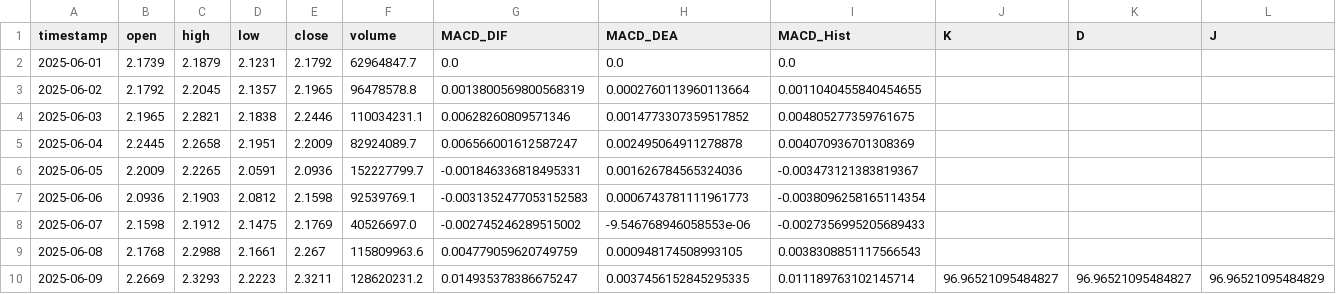
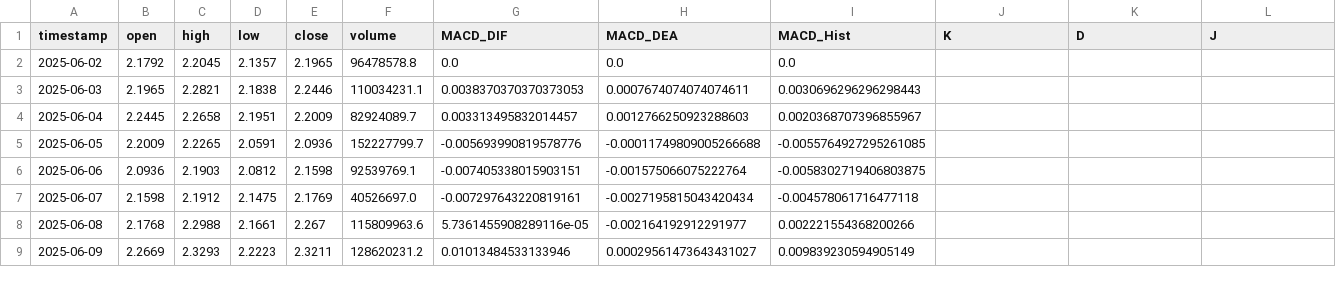
Before and after one commit to SteBal-star/xrp-data, a CSV file: binancexrp/xrp_1d_last30days.csv, drawn as a sheet; only a part is shown; the diff covers the shown part only.

```diff
--- a/binancexrp/xrp_1d_last30days.csv
+++ b/binancexrp/xrp_1d_last30days.csv
@@ -1,10 +1,9 @@
 timestamp,open,high,low,close,volume,MACD_DIF,MACD_DEA,MACD_Hist,K,D,J
-2025-06-01,2.1739,2.1879,2.1231,2.1792,62964847.7,0.0,0.0,0.0,,,
-2025-06-02,2.1792,2.2045,2.1357,2.1965,96478578.8,0.0013800569800568319,0.0002760113960113664,0.0011040455840454655,,,
-2025-06-03,2.1965,2.2821,2.1838,2.2446,110034231.1,0.00628260809571346,0.0014773307359517852,0.004805277359761675,,,
-2025-06-04,2.2445,2.2658,2.1951,2.2009,82924089.7,0.006566001612587247,0.002495064911278878,0.004070936701308369,,,
-2025-06-05,2.2009,2.2265,2.0591,2.0936,152227799.7,-0.001846336818495331,0.001626784565324036,-0.003473121383819367,,,
-2025-06-06,2.0936,2.1903,2.0812,2.1598,92539769.1,-0.0031352477053152583,0.0006743781111961773,-0.0038096258165114354,,,
-2025-06-07,2.1598,2.1912,2.1475,2.1769,40526697.0,-0.002745246289515002,-9.546768946058553e-06,-0.0027356995205689433,,,
-2025-06-08,2.1768,2.2988,2.1661,2.267,115809963.6,0.004779059620749759,0.000948174508993105,0.0038308851117566543,,,
-2025-06-09,2.2669,2.3293,2.2223,2.3211,128620231.2,0.014935378386675247,0.0037456152845295335,0.011189763102145714,96.96521095484827,96.96521095484827,96.96521095484829
+2025-06-02,2.1792,2.2045,2.1357,2.1965,96478578.8,0.0,0.0,0.0,,,
+2025-06-03,2.1965,2.2821,2.1838,2.2446,110034231.1,0.0038370370370373053,0.0007674074074074611,0.0030696296296298443,,,
+2025-06-04,2.2445,2.2658,2.1951,2.2009,82924089.7,0.003313495832014457,0.0012766250923288603,0.0020368707396855967,,,
+2025-06-05,2.2009,2.2265,2.0591,2.0936,152227799.7,-0.005693990819578776,-0.00011749809005266688,-0.0055764927295261085,,,
+2025-06-06,2.0936,2.1903,2.0812,2.1598,92539769.1,-0.007405338015903151,-0.001575066075222764,-0.0058302719406803875,,,
+2025-06-07,2.1598,2.1912,2.1475,2.1769,40526697.0,-0.007297643220819161,-0.0027195815043420434,-0.004578061716477118,,,
+2025-06-08,2.1768,2.2988,2.1661,2.267,115809963.6,5.7361455908289116e-05,-0.002164192912291977,0.002221554368200266,,,
+2025-06-09,2.2669,2.3293,2.2223,2.3211,128620231.2,0.01013484533133946,0.00029561473643431027,0.009839230594905149,,,
```
Also changed, not shown: 1 added row and 130 edited cells elsewhere in this file, binancexrp/xrp_15m_last30days.csv, binancexrp/xrp_1h_last30days.csv, 5 other files.
